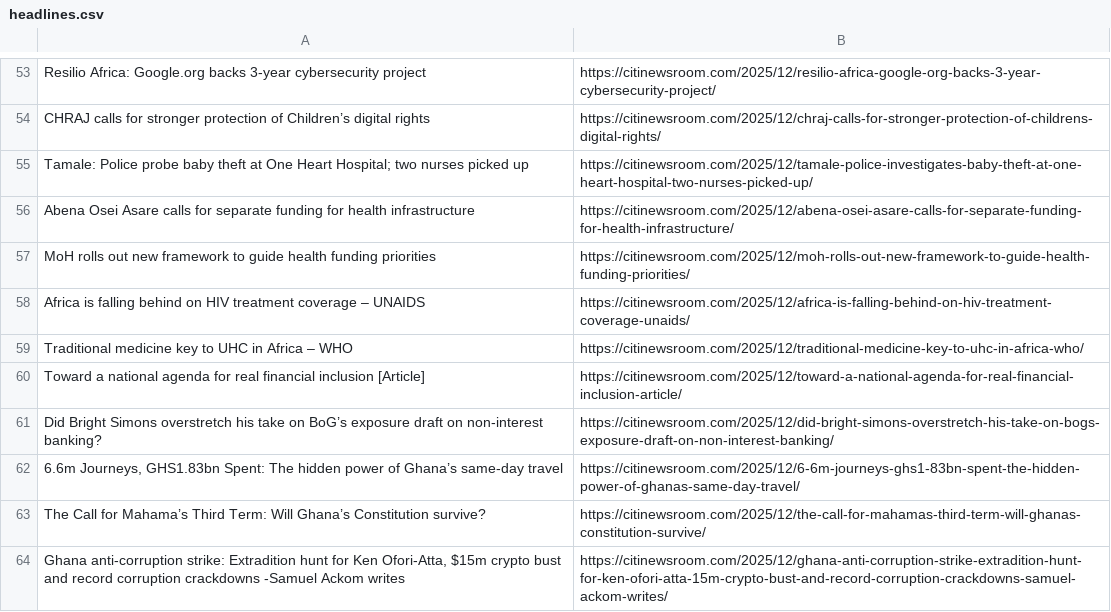
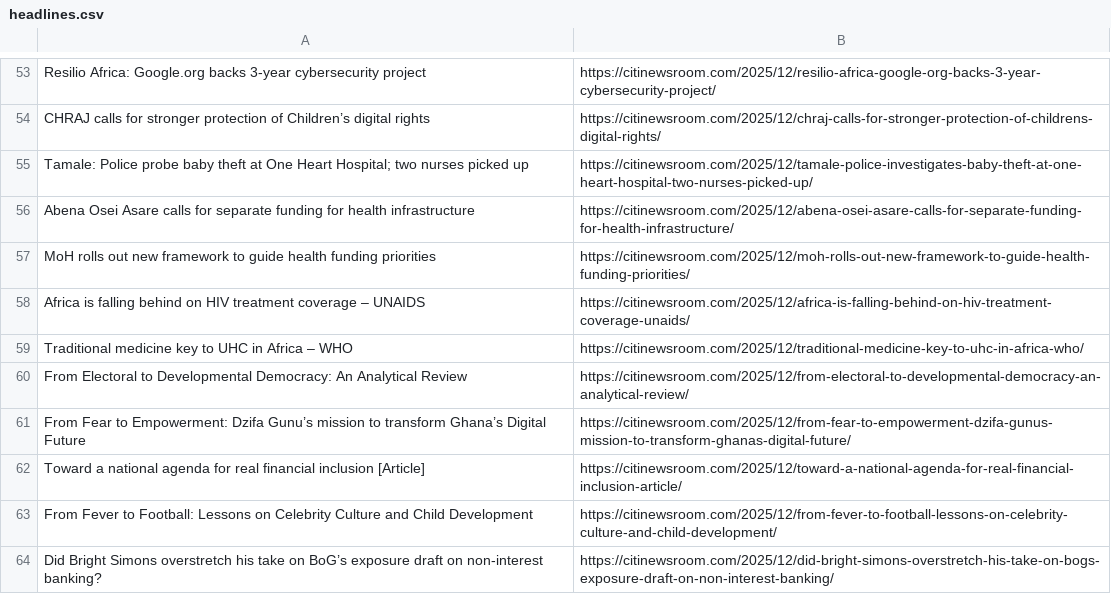
Before and after one commit to Annerquaye/citi-scraper, a CSV file: data/headlines.csv, drawn as a sheet; only a part is shown, gaps mark what is left out; removed rows and columns are numbered as before the commit, all else as after; the diff covers the shown part only; the diff names each change by its address in the sheet, - before the commit and + after, or states it on an @@ line.

```diff
--- a/data/headlines.csv
+++ b/data/headlines.csv
+row 60: From Electoral to Developmental Democracy: An Analytical Review | https://citinewsroom.com/2025/12/from-electoral-to-developmental-democracy-an-analytical-review/
+row 61: From Fear to Empowerment: Dzifa Gunu’s mission to transform Ghana’s Digital Future | https://citinewsroom.com/2025/12/from-fear-to-empowerment-dzifa-gunus-mission-to-transform-ghanas-digital-future/
+row 63: From Fever to Football: Lessons on Celebrity Culture and Child Development | https://citinewsroom.com/2025/12/from-fever-to-football-lessons-on-celebrity-culture-and-child-development/
-row 62: 6.6m Journeys, GHS1.83bn Spent: The hidden power of Ghana’s same-day travel | https://citinewsroom.com/2025/12/6-6m-journeys-ghs1-83bn-spent-the-hidden-power-of-ghanas-same-day-travel/
-row 63: The Call for Mahama’s Third Term: Will Ghana’s Constitution survive? | https://citinewsroom.com/2025/12/the-call-for-mahamas-third-term-will-ghanas-constitution-survive/
-row 64: Ghana anti-corruption strike: Extradition hunt for Ken Ofori-Atta, $15m crypto bust and record corruption crackdowns -Samuel Ackom writes | https://citinewsroom.com/2025/12/ghana-anti-corruption-strike-extradition-hunt-for-ken-ofori-atta-15m-crypto-bust-and-record-corruption-crackdowns-samuel-ackom-writes/
```
Also changed, not shown: 32 added rows and 32 removed rows elsewhere in this file.
